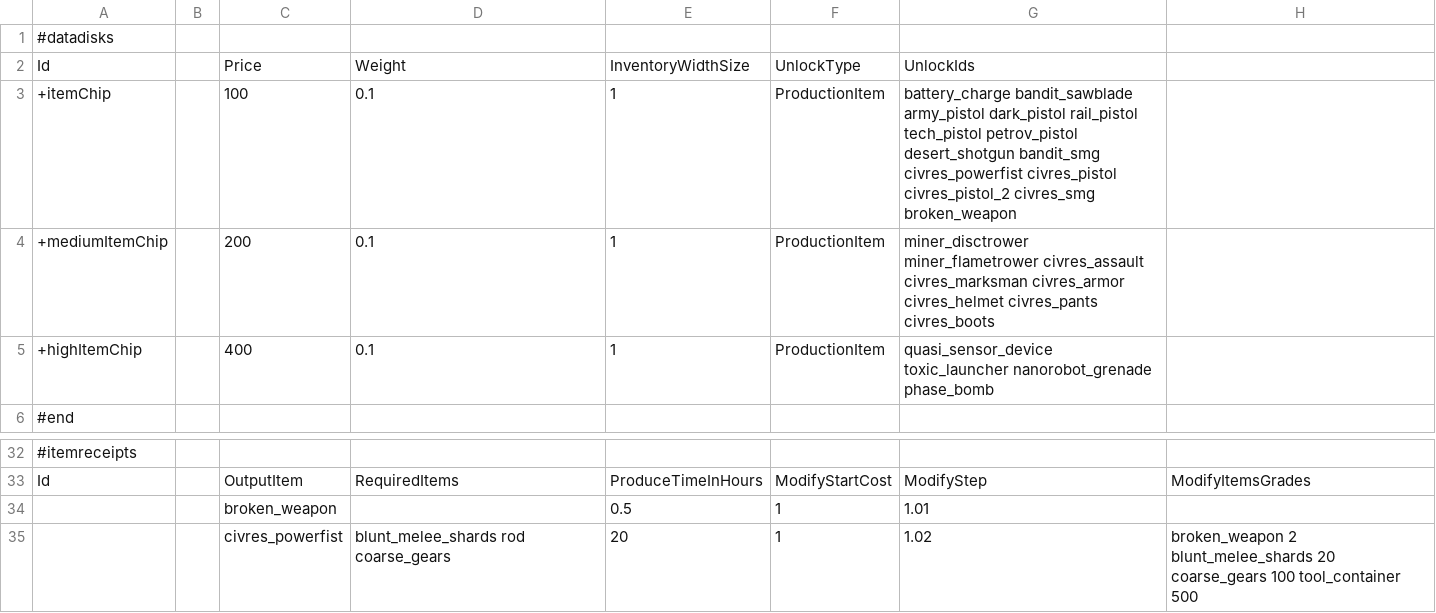
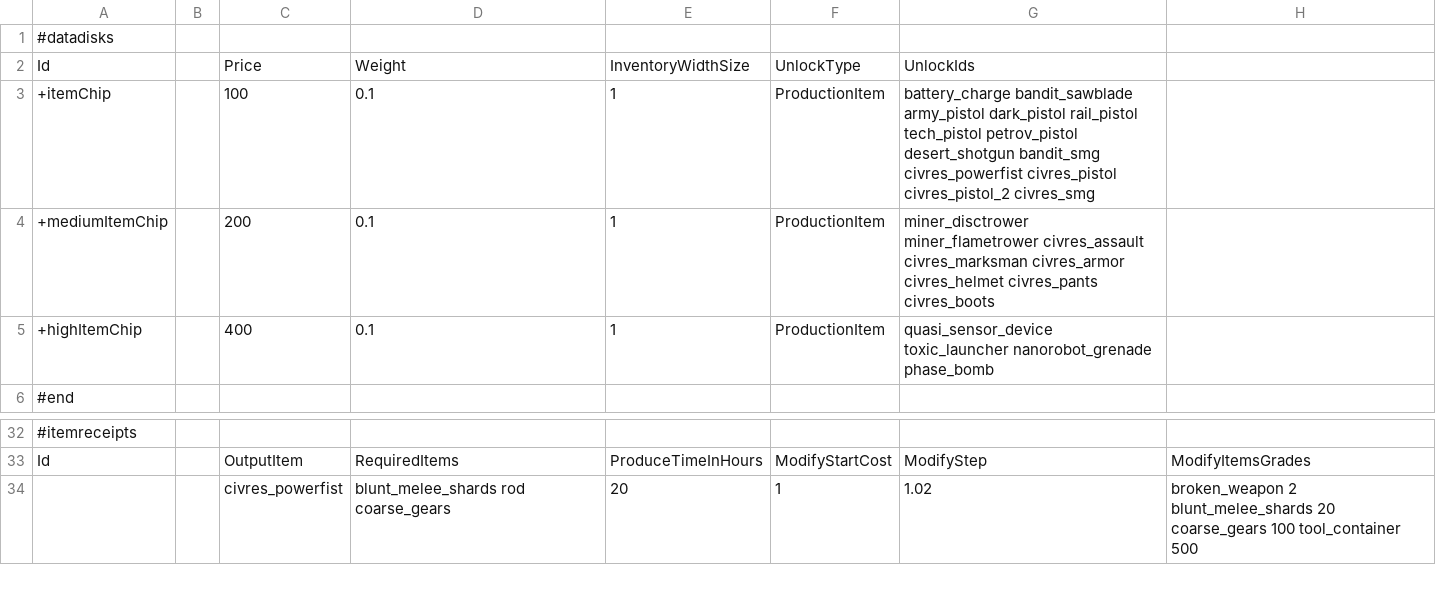
Before and after one commit to WarStalkeR/FFU-PS, a CSV file: FFU_PS/Files/Configs/cfg_items_addons.csv, drawn as a sheet; only a part is shown, gaps mark what is left out; the diff names each change by its address in the sheet, - before the commit and + after, or states it on an @@ line.

```diff
--- a/FFU_PS/Files/Configs/cfg_items_addons.csv
+++ b/FFU_PS/Files/Configs/cfg_items_addons.csv
-G3: …civres_pistol_2 civres_smg broken_weapon
+G3: …civres_pistol_2 civres_smg
-row 34:  |  | broken_weapon |  | 0.5 | 1 | 1.01
```
Also changed, not shown: FFU_PS/Files/Configs/cfg_items_overrides.csv, 4 other files.
